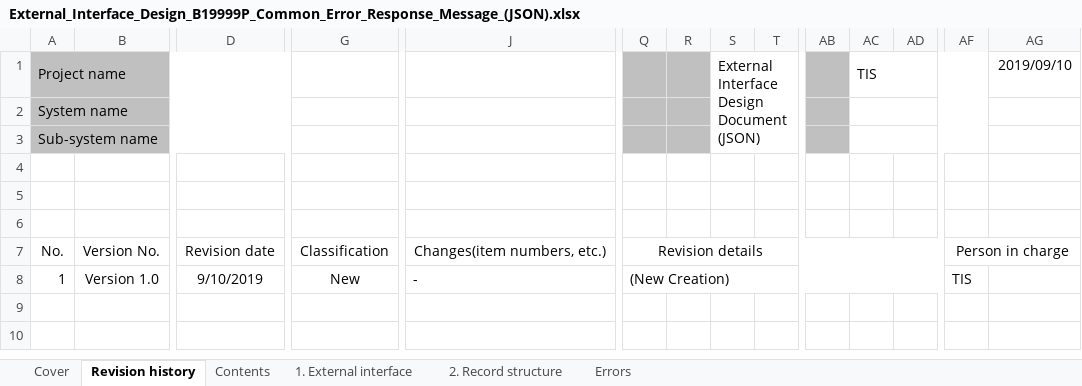
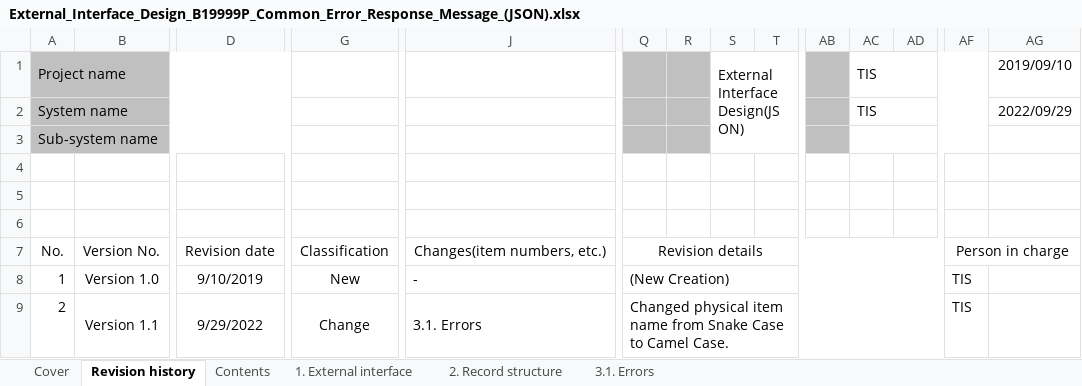
Before and after one commit to Fintan-contents/nablarch-system-development-guide, an Excel workbook: en/Sample_Project/Design_Document/B1_Client_Management_System/030_Application_Design/030_Interface_Design/External_Interface_Design_B19999P_Common_Error_Response_Message_(JSON).xlsx, sheet Revision history, drawn as a sheet; only a part is shown, gaps mark what is left out; values as stored, in another font and other column widths than the file's, no borders; rows hold the shown columns only; the diff names each change by its address in the sheet, - before the commit and + after, or states it on an @@ line.

```diff
--- a/en/Sample_Project/Design_Document/B1_Client_Management_System/030_Application_Design/030_Interface_Design/External_Interface_Design_B19999P_Common_Error_Response_Message_(JSON).xlsx (sheet Revision history)
+++ b/en/Sample_Project/Design_Document/B1_Client_Management_System/030_Application_Design/030_Interface_Design/External_Interface_Design_B19999P_Common_Error_Response_Message_(JSON).xlsx (sheet Revision history)
-sheet tab: Errors
+sheet tab: 3.1. Errors
-S1: External Interface Design Document(JSON)
+S1: External Interface Design(JSON)
-AC2: (empty)
+AC2: TIS
-AG2: (empty)
+AG2: 2022/09/29
+row 9: 2 | Version 1.1 | 9/29/2022 | Change | 3.1. Errors | Changed physical item name from Snake Case to Camel Case. |  |  |  |  |  |  | TIS
```
Also changed, not shown: sheet 3.1. Errors, sheet 2. Record structure, sheet 1. External interface, sheet Contents, sheet Cover, charts or pictures, en/Sample_Project/Design_Document/B1_Client_Management_System/030_Application_Design/030_Interface_Design/Web_Service_API_List_B1_Client_Management_System.xlsx, en/Sample_Project/Design_Document/B1_Client_Management_System/030_Application_Design/070_Data_Model_Design/Domain_Definition_B1_Client_Management_System.xlsx, 44 other files.
